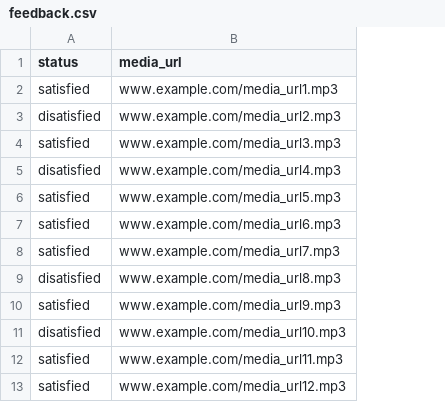
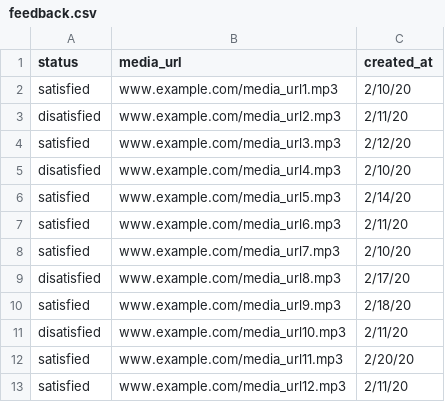
Before and after one commit to radinreth/chatfuel, a CSV file: db/seed/assets/feedback.csv, drawn as a sheet; only a part is shown; the diff covers the shown part only; the diff names each change by its address in the sheet, - before the commit and + after, or states it on an @@ line.

```diff
--- a/db/seed/assets/feedback.csv
+++ b/db/seed/assets/feedback.csv
+column C (created_at), rows 2-13: 2/10/20 | 2/11/20 | 2/12/20 | 2/10/20 | 2/14/20 | 2/11/20 | 2/10/20 | 2/17/20 | 2/18/20 | 2/11/20 | 2/20/20 | 2/11/20
```
Also changed, not shown: 24 added rows elsewhere in this file, 6 other files.
